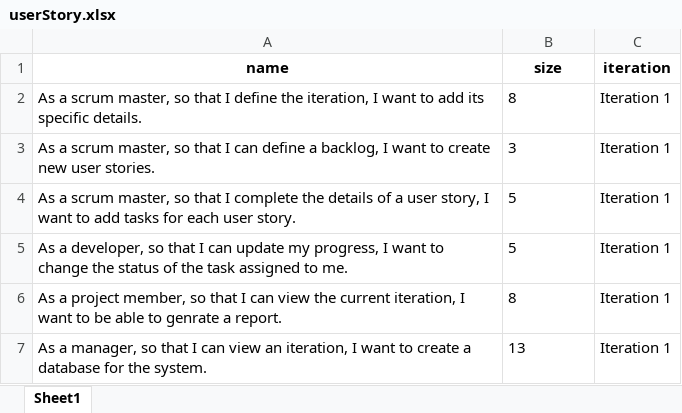
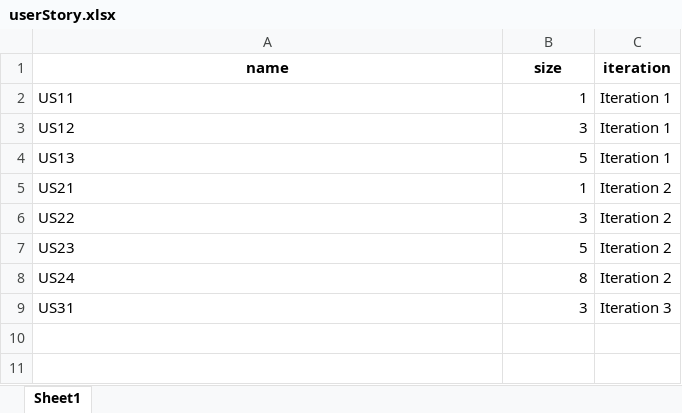
Before and after one commit to wafts95/ENMG_644, an Excel workbook: Database/userStory.xlsx, sheet Sheet1, drawn as a sheet; values as stored, in another font and other column widths than the file's, no borders; removed rows and columns are numbered as before the commit, all else as after; the diff names each change by its address in the sheet, - before the commit and + after, or states it on an @@ line.

```diff
--- a/Database/userStory.xlsx (sheet Sheet1)
+++ b/Database/userStory.xlsx (sheet Sheet1)
-row 2: As a scrum master, so that I define the iteration, I want to add its specific details. | 8 | Iteration 1
+row 2: US11 | 1 | Iteration 1
-A3 (name): As a scrum master, so that I can define a backlog, I want to create new user stories.
+A3 (name): US12
-B3:B4 alignment: left
+B3:B4 alignment: right
-A4 (name): As a scrum master, so that I complete the details of a user story, I want to add tasks for each user story.
+A4 (name): US13
+row 5: US21 | 1 | Iteration 2
+row 6: US22 | 3 | Iteration 2
-A7 (name): As a developer, so that I can update my progress, I want to change the status of the task assigned to me.
+A7 (name): US23
-B7:B8 alignment: left
+B7:B8 alignment: right
-C7:C8 (iteration): Iteration 1
+C7:C8 (iteration): Iteration 2
-A8 (name): As a project member, so that I can view the current iteration, I want to be able to genrate a report.
+A8 (name): US24
-row 7: As a manager, so that I can view an iteration, I want to create a database for the system. | 13 | Iteration 1
+row 9: US31 | 3 | Iteration 3
```
Also changed, not shown: Database/Iteration.xlsx, Database/task.xlsx, 1 other file.
